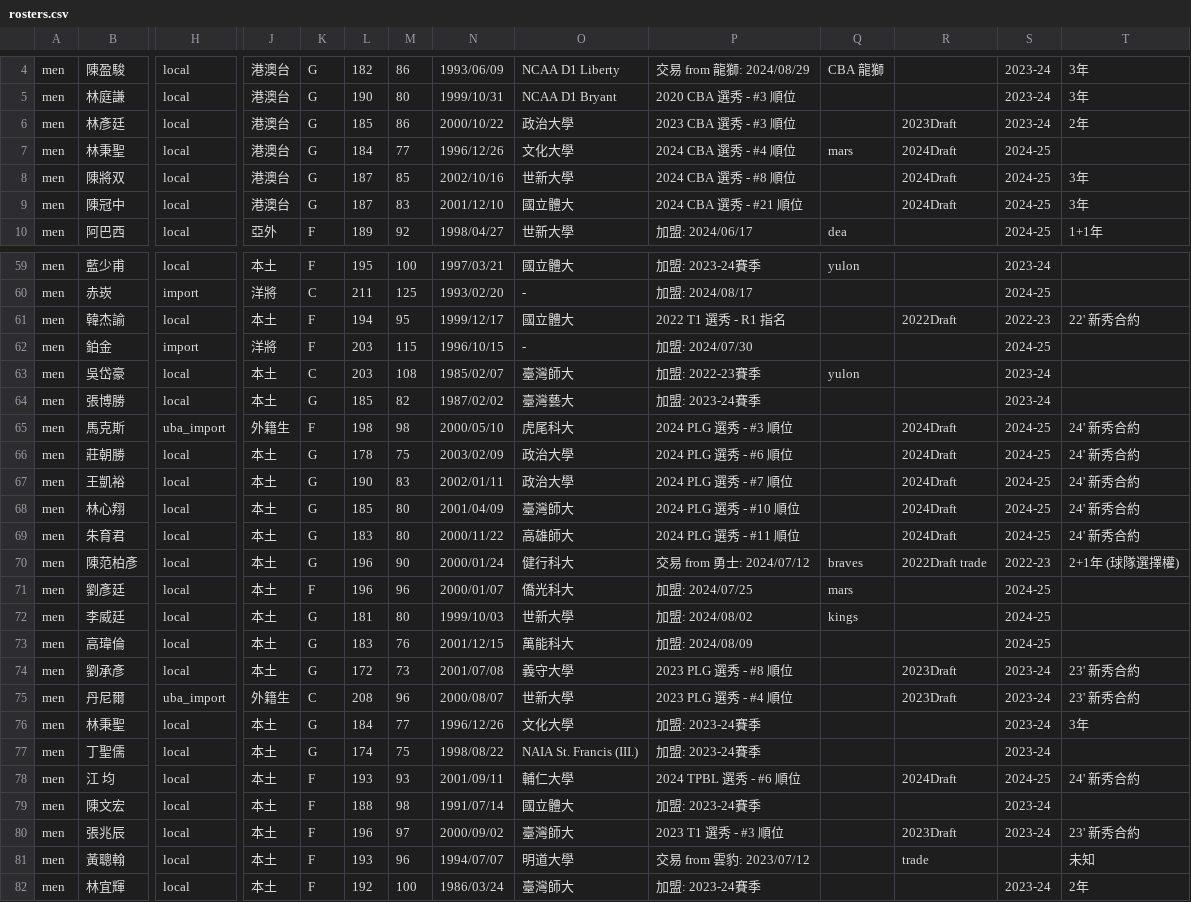
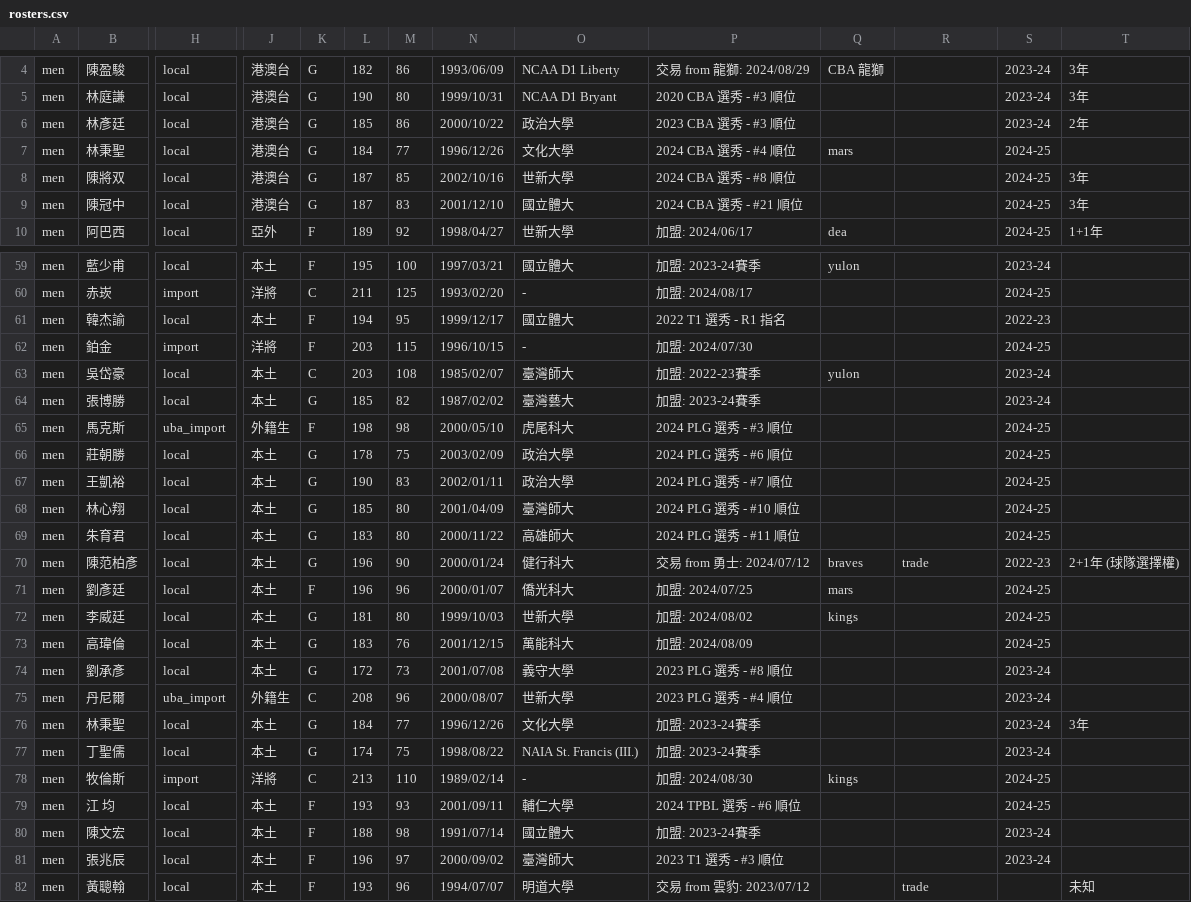
Before and after one commit to SamBasketballTW/sambball, a CSV file: data/rosters.csv, drawn as a sheet; only a part is shown, gaps mark what is left out; the shorter side is filled out with more unchanged rows; addresses are those after the commit; rows hold the shown columns only; the diff covers the shown part only; the diff names each change by its address in the sheet, - before the commit and + after, or states it on an @@ line.

```diff
--- a/data/rosters.csv
+++ b/data/rosters.csv
-R6: 2023Draft
+R6: (empty)
-R7:R9: 2024Draft
+R7:R9: (empty)
-R61: 2022Draft
+R61: (empty)
-T61: 22' 新秀合約
+T61: (empty)
-R65:R69: 2024Draft
+R65:R69: (empty)
-T65:T69: 24' 新秀合約
+T65:T69: (empty)
-R70: 2022Draft trade
+R70: trade
-R74:R75: 2023Draft
+R74:R75: (empty)
-T74:T75: 23' 新秀合約
+T74:T75: (empty)
+row 78: men | 牧倫斯 | import | 洋將 | C | 213 | 110 | 1989/02/14 | - | 加盟: 2024/08/30 | kings |  | 2024-25
-R79: 2024Draft
+R79: (empty)
-T79: 24' 新秀合約
+T79: (empty)
-R81: 2023Draft
+R81: (empty)
-T81: 23' 新秀合約
+T81: (empty)
```
Also changed, not shown: 98 edited cells elsewhere in this file, data/movements.csv, 1 other file.
